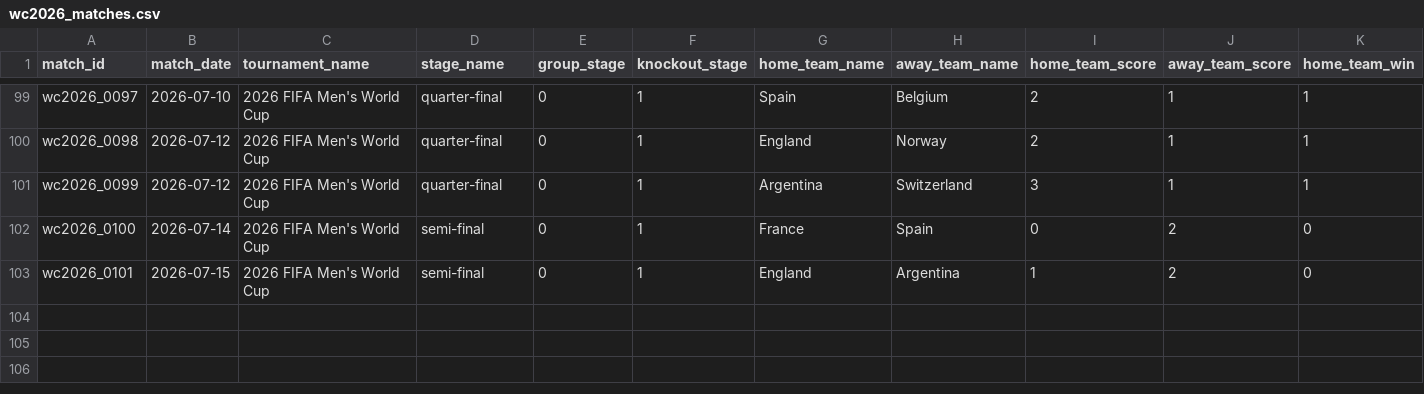
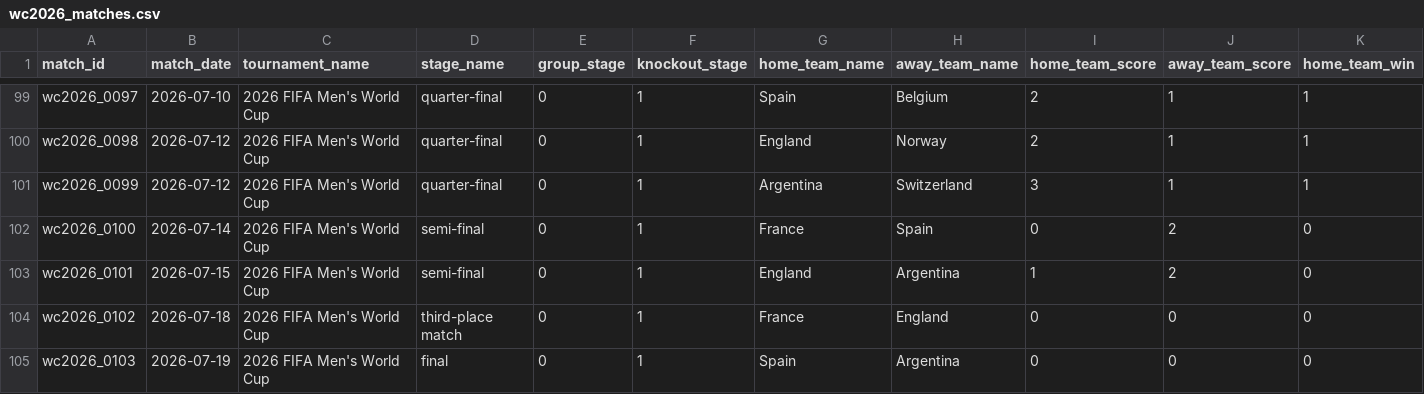
Before and after one commit to rodrigohigashi/World_Cup_2026_predictions, a CSV file: data/wc2026_matches.csv, drawn as a sheet; only a part is shown, gaps mark what is left out; rows hold the shown columns only; the diff names each change by its address in the sheet, - before the commit and + after, or states it on an @@ line.

```diff
--- a/data/wc2026_matches.csv
+++ b/data/wc2026_matches.csv
+row 104: wc2026_0102 | 2026-07-18 | 2026 FIFA Men's World Cup | third-place match | 0 | 1 | France | England | 0 | 0 | 0
+row 105: wc2026_0103 | 2026-07-19 | 2026 FIFA Men's World Cup | final | 0 | 1 | Spain | Argentina | 0 | 0 | 0
```
Also changed, not shown: 1 other file.
